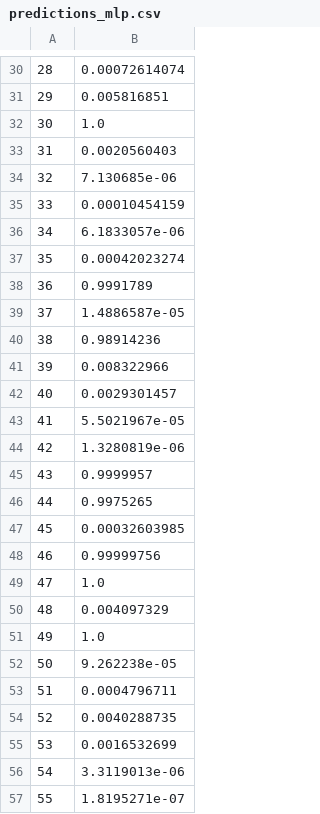
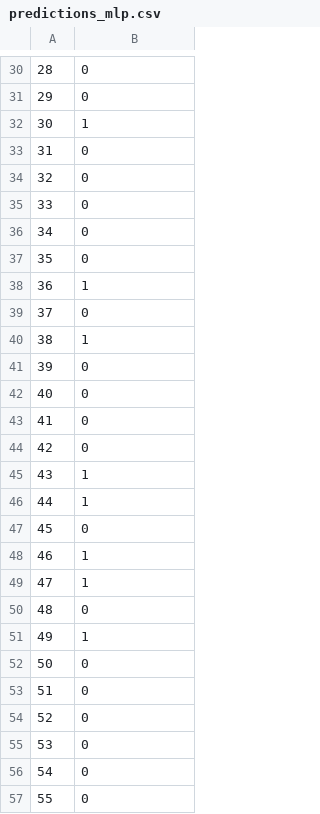
Before and after one commit to Shaamallow/mammographml, a CSV file: static/predictions_mlp.csv, drawn as a sheet; only a part is shown, gaps mark what is left out; the diff covers the shown part only.

```diff
--- a/static/predictions_mlp.csv
+++ b/static/predictions_mlp.csv
@@ -30,28 +30,28 @@
-28,0.00072614074
-29,0.005816851
-30,1.0
-31,0.0020560403
-32,7.130685e-06
-33,0.00010454159
-34,6.1833057e-06
-35,0.00042023274
-36,0.9991789
-37,1.4886587e-05
-38,0.98914236
-39,0.008322966
-40,0.0029301457
-41,5.5021967e-05
-42,1.3280819e-06
-43,0.9999957
-44,0.9975265
-45,0.00032603985
-46,0.99999756
-47,1.0
-48,0.004097329
-49,1.0
-50,9.262238e-05
-51,0.0004796711
-52,0.0040288735
-53,0.0016532699
-54,3.3119013e-06
-55,1.8195271e-07
+28,0
+29,0
+30,1
+31,0
+32,0
+33,0
+34,0
+35,0
+36,1
+37,0
+38,1
+39,0
+40,0
+41,0
+42,0
+43,1
+44,1
+45,0
+46,1
+47,1
+48,0
+49,1
+50,0
+51,0
+52,0
+53,0
+54,0
+55,0
```
Also changed, not shown: 143 edited cells elsewhere in this file, 9 other files.
